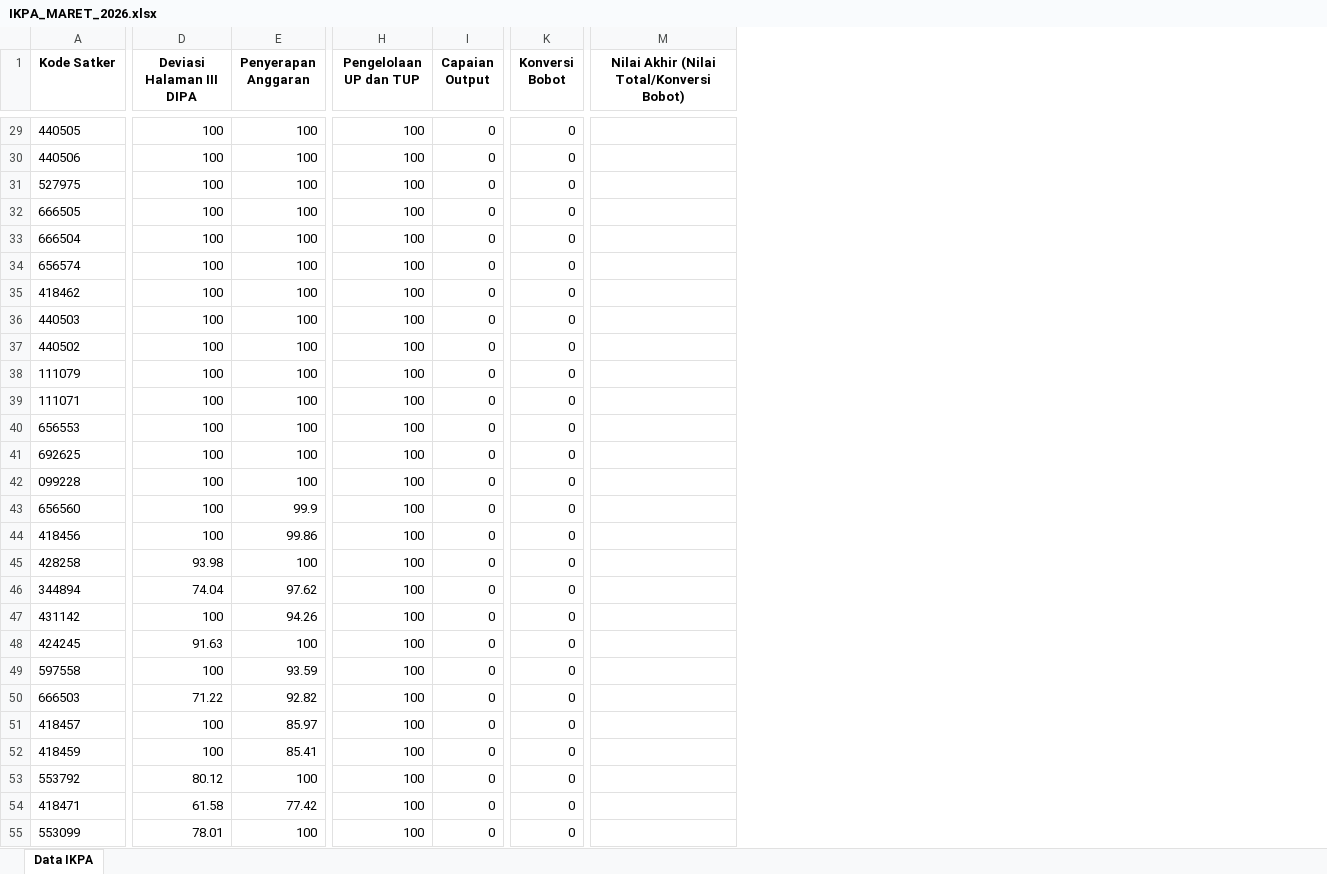
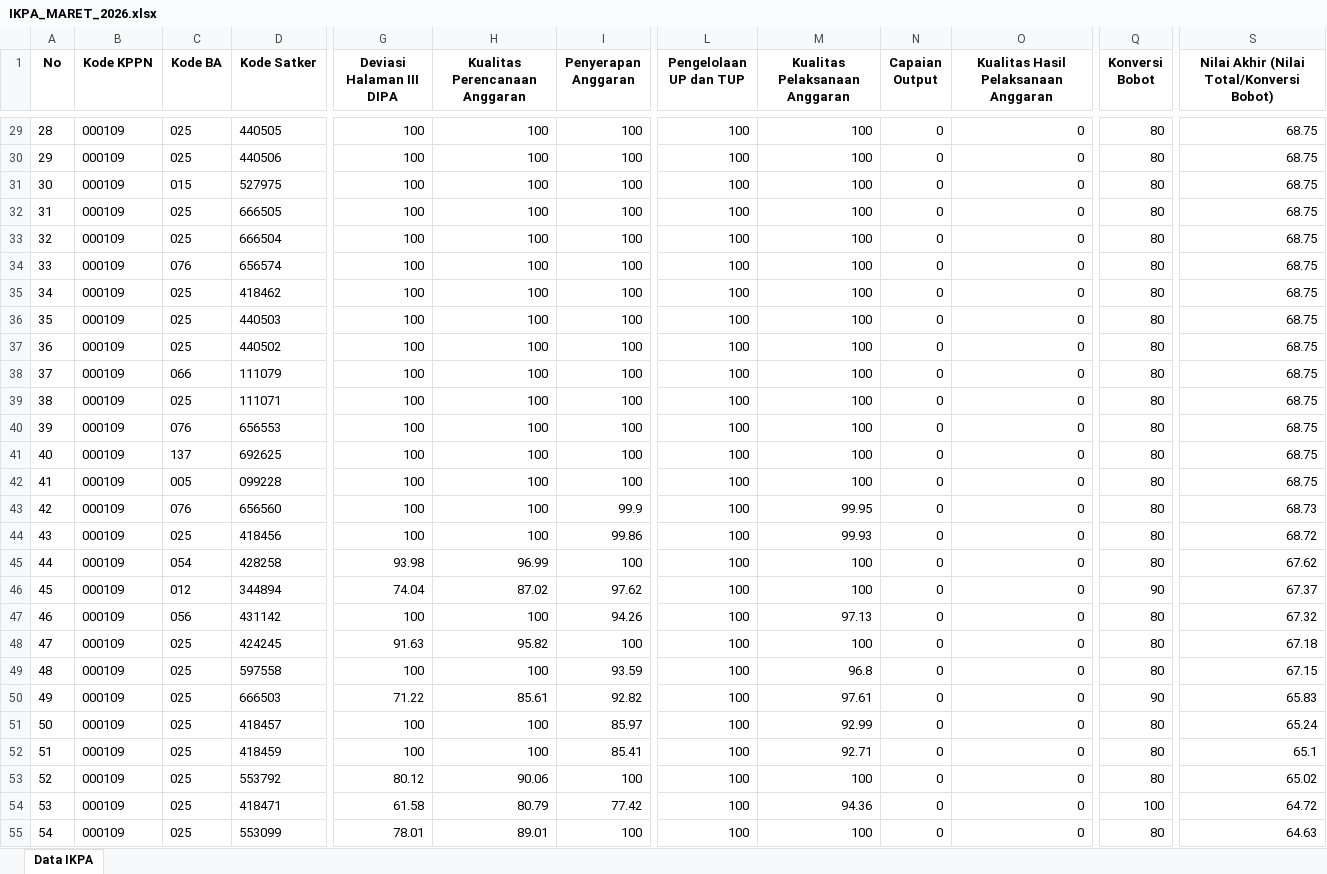
Before and after one commit to ameernoor/kinerjakeuangansatkerbta, an Excel workbook: data/IKPA_MARET_2026.xlsx, sheet Data IKPA, drawn as a sheet; only a part is shown, gaps mark what is left out; values as stored, in another font and other column widths than the file's, no borders; addresses are those after the commit; the diff covers the shown part only; the diff names each change by its address in the sheet, - before the commit and + after, or states it on an @@ line.

Commit message:
Update IKPA_MARET_2026.xlsx

```diff
--- a/data/IKPA_MARET_2026.xlsx (sheet Data IKPA)
+++ b/data/IKPA_MARET_2026.xlsx (sheet Data IKPA)
+column A (No), rows 29-55: 28 | 29 | 30 | 31 | 32 | 33 | 34 | 35 | 36 | 37 | 38 | 39 | 40 | 41 | 42 | 43 | 44 | 45 | 46 | 47 | 48 | 49 | 50 | 51 | 52 | 53 | 54
+column B (Kode KPPN), rows 29-55: all 000109
+column C (Kode BA), rows 29-55: 025 | 025 | 015 | 025 | 025 | 076 | 025 | 025 | 025 | 066 | 025 | 076 | 137 | 005 | 076 | 025 | 054 | 012 | 056 | 025 | 025 | 025 | 025 | 025 | 025 | 025 | 025
+column H (Kualitas Perencanaan Anggaran), rows 29-55: 100 | 100 | 100 | 100 | 100 | 100 | 100 | 100 | 100 | 100 | 100 | 100 | 100 | 100 | 100 | 100 | 96.99 | 87.02 | 100 | 95.82 | 100 | 85.61 | 100 | 100 | 90.06 | 80.79 | 89.01
+column M (Kualitas Pelaksanaan Anggaran), rows 29-55: 100 | 100 | 100 | 100 | 100 | 100 | 100 | 100 | 100 | 100 | 100 | 100 | 100 | 100 | 99.95 | 99.93 | 100 | 100 | 97.13 | 100 | 96.8 | 97.61 | 92.99 | 92.71 | 100 | 94.36 | 100
+column O, row 1: Kualitas Hasil Pelaksanaan Anggaran; rows 29-55: all 0
-Q29:Q45 (Konversi Bobot): 0
+Q29:Q45 (Konversi Bobot): 80
-S29:S42: (empty)
+S29:S42: 68.75
-S43: (empty)
+S43: 68.73
-S44: (empty)
+S44: 68.72
-S45: (empty)
+S45: 67.62
-Q46 (Konversi Bobot): 0
+Q46 (Konversi Bobot): 90
-S46: (empty)
+S46: 67.37
-Q47:Q49 (Konversi Bobot): 0
+Q47:Q49 (Konversi Bobot): 80
-S47: (empty)
+S47: 67.32
-S48: (empty)
+S48: 67.18
-S49: (empty)
+S49: 67.15
-Q50 (Konversi Bobot): 0
+Q50 (Konversi Bobot): 90
-S50: (empty)
+S50: 65.83
-Q51:Q53 (Konversi Bobot): 0
+Q51:Q53 (Konversi Bobot): 80
-S51: (empty)
+S51: 65.24
-S52: (empty)
+S52: 65.1
-S53: (empty)
+S53: 65.02
-Q54 (Konversi Bobot): 0
+Q54 (Konversi Bobot): 100
-S54: (empty)
+S54: 64.72
-Q55 (Konversi Bobot): 0
+Q55 (Konversi Bobot): 80
-S55: (empty)
+S55: 64.63
```
Also changed, not shown: 72 edited cells elsewhere in this sheet.
